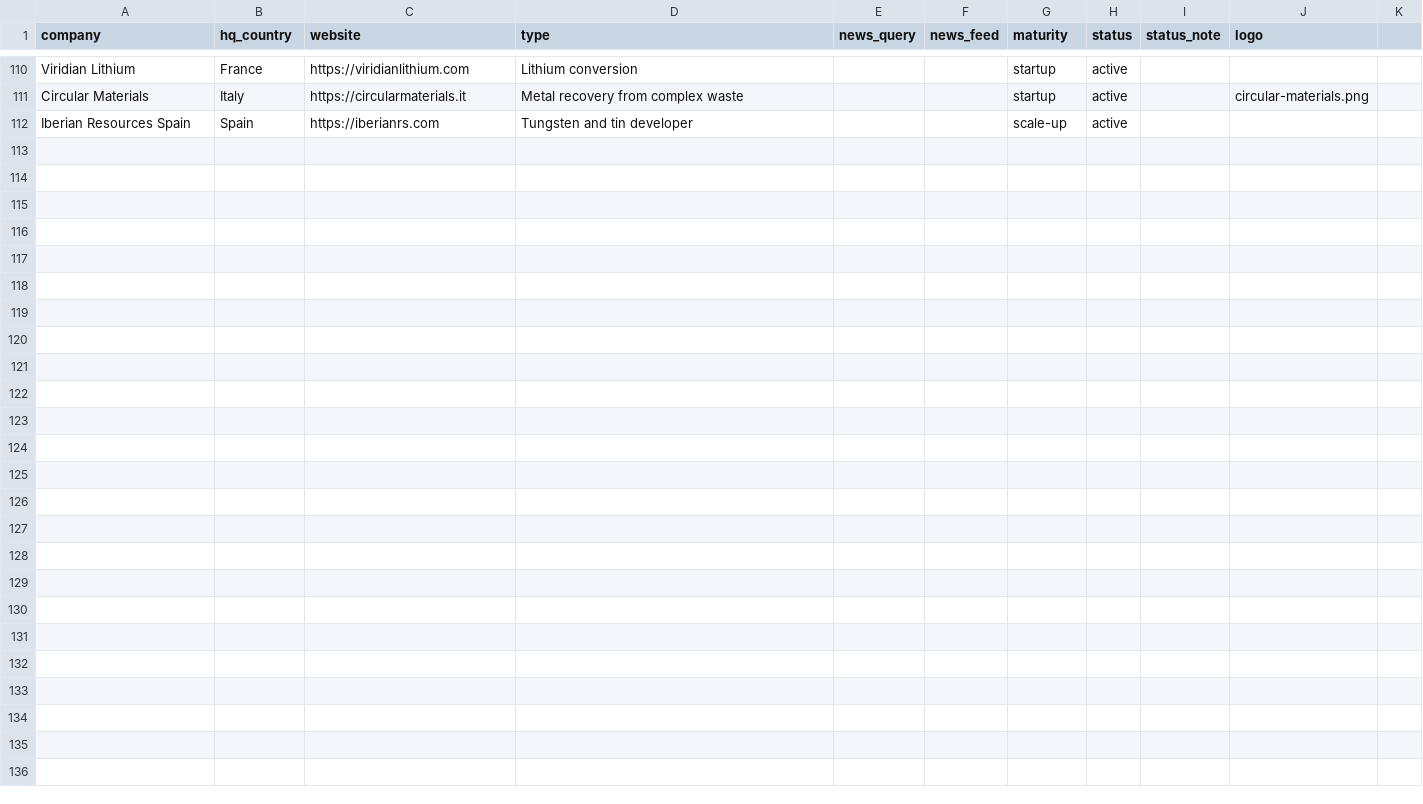
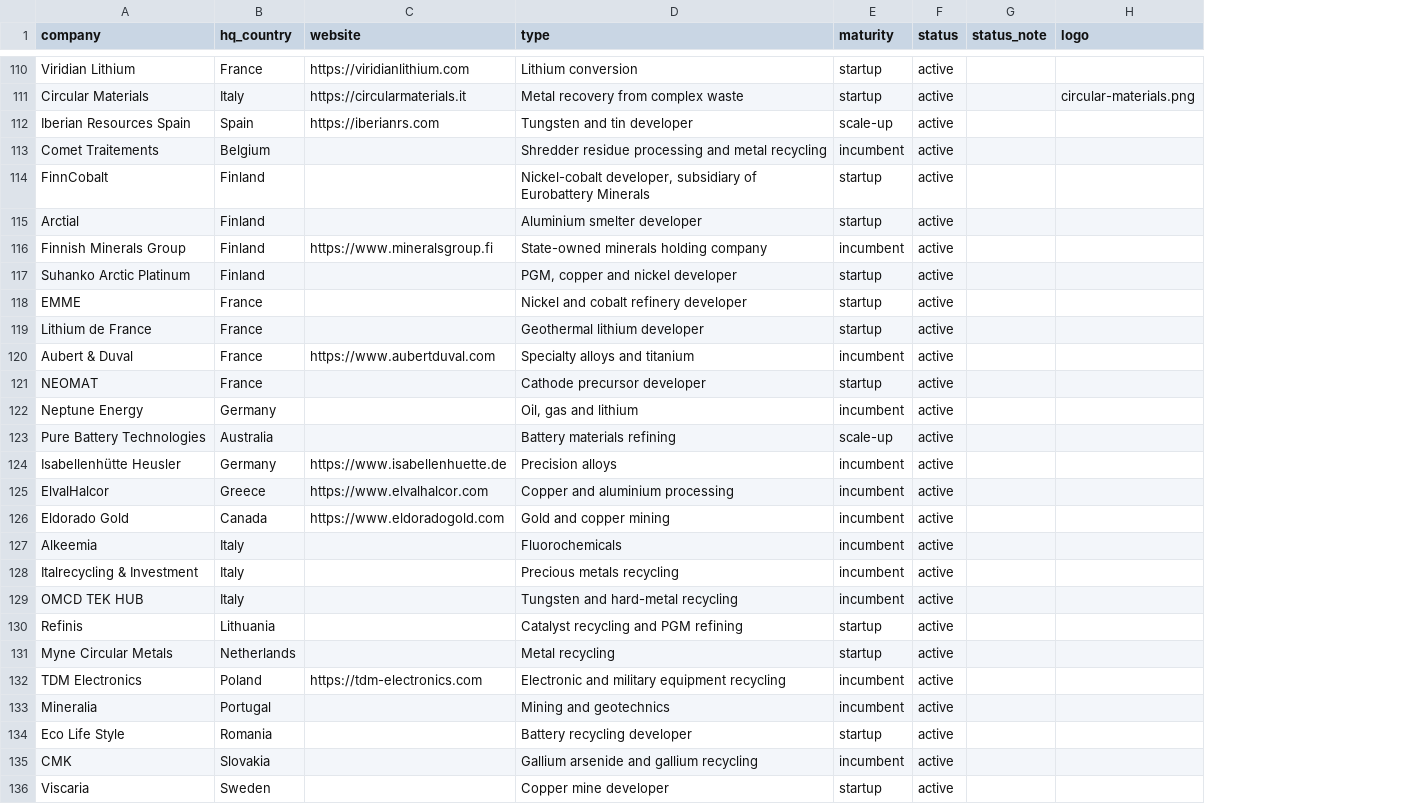
Before and after one commit to vincenzo-forlini/Critical-Raw-Materials-Atlas, a CSV file: data/companies.csv, drawn as a sheet; only a part is shown, gaps mark what is left out; removed rows and columns are numbered as before the commit, all else as after; the diff covers the shown part only; the diff names each change by its address in the sheet, - before the commit and + after, or states it on an @@ line.

Commit message:
Expand atlas with PWA and projects view
Adds installable PWA assets, the unsited Strategic Projects view, and the second-list project data. Removes the obsolete company news workflow and refreshes the dataset documentation.

```diff
--- a/data/companies.csv
+++ b/data/companies.csv
-column E (news_query), empty
-column F (news_feed), empty
-column K, empty
+row 113: Comet Traitements | Belgium |  | Shredder residue processing and metal recycling | incumbent | active
+row 114: FinnCobalt | Finland |  | Nickel-cobalt developer, subsidiary of Eurobattery Minerals | startup | active
+row 115: Arctial | Finland |  | Aluminium smelter developer | startup | active
+row 116: Finnish Minerals Group | Finland | https://www.mineralsgroup.fi | State-owned minerals holding company | incumbent | active
+row 117: Suhanko Arctic Platinum | Finland |  | PGM, copper and nickel developer | startup | active
+row 118: EMME | France |  | Nickel and cobalt refinery developer | startup | active
+row 119: Lithium de France | France |  | Geothermal lithium developer | startup | active
+row 120: Aubert & Duval | France | https://www.aubertduval.com | Specialty alloys and titanium | incumbent | active
+row 121: NEOMAT | France |  | Cathode precursor developer | startup | active
+row 122: Neptune Energy | Germany |  | Oil, gas and lithium | incumbent | active
+row 123: Pure Battery Technologies | Australia |  | Battery materials refining | scale-up | active
+row 124: Isabellenhütte Heusler | Germany | https://www.isabellenhuette.de | Precision alloys | incumbent | active
+row 125: ElvalHalcor | Greece | https://www.elvalhalcor.com | Copper and aluminium processing | incumbent | active
+row 126: Eldorado Gold | Canada | https://www.eldoradogold.com | Gold and copper mining | incumbent | active
+row 127: Alkeemia | Italy |  | Fluorochemicals | incumbent | active
+row 128: Italrecycling & Investment | Italy |  | Precious metals recycling | incumbent | active
+row 129: OMCD TEK HUB | Italy |  | Tungsten and hard-metal recycling | incumbent | active
+row 130: Refinis | Lithuania |  | Catalyst recycling and PGM refining | startup | active
+row 131: Myne Circular Metals | Netherlands |  | Metal recycling | startup | active
+row 132: TDM Electronics | Poland | https://tdm-electronics.com | Electronic and military equipment recycling | incumbent | active
+row 133: Mineralia | Portugal |  | Mining and geotechnics | incumbent | active
+row 134: Eco Life Style | Romania |  | Battery recycling developer | startup | active
+row 135: CMK | Slovakia |  | Gallium arsenide and gallium recycling | incumbent | active
+row 136: Viscaria | Sweden |  | Copper mine developer | startup | active
```
Also changed, not shown: 2 edited cells elsewhere in this file, data/cities.csv, 21 other files.
